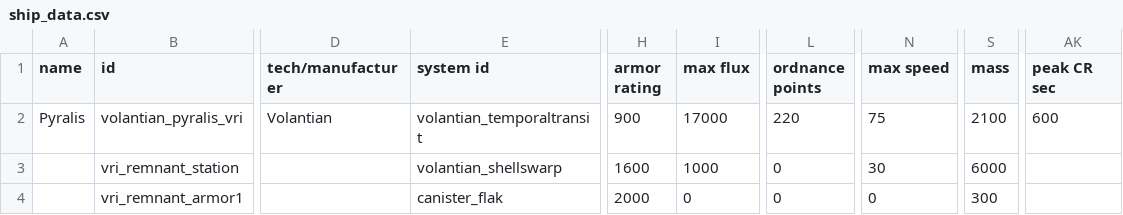
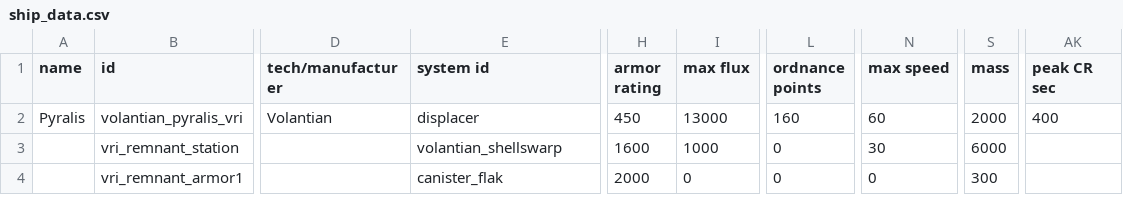
Before and after one commit to TouchOfVanilla/Volantian-Starsector-Mod, a CSV file: data/hulls/ship_data.csv, drawn as a sheet; only a part is shown, gaps mark what is left out; the diff names each change by its address in the sheet, - before the commit and + after, or states it on an @@ line.

Commit message:
abbabb babber

```diff
--- a/data/hulls/ship_data.csv
+++ b/data/hulls/ship_data.csv
-E2 (system id): volantian_temporaltransit
+E2 (system id): displacer
-H2 (armor rating): 900
+H2 (armor rating): 450
-I2 (max flux): 17000
+I2 (max flux): 13000
-L2 (ordnance points): 220
+L2 (ordnance points): 160
-N2 (max speed): 75
+N2 (max speed): 60
-S2 (mass): 2100
+S2 (mass): 2000
-AK2 (peak CR sec): 600
+AK2 (peak CR sec): 400
```
